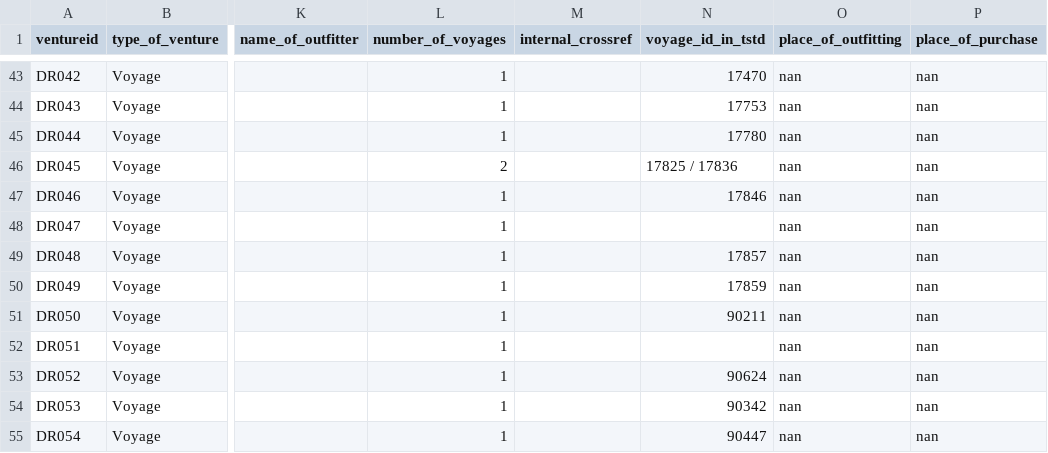
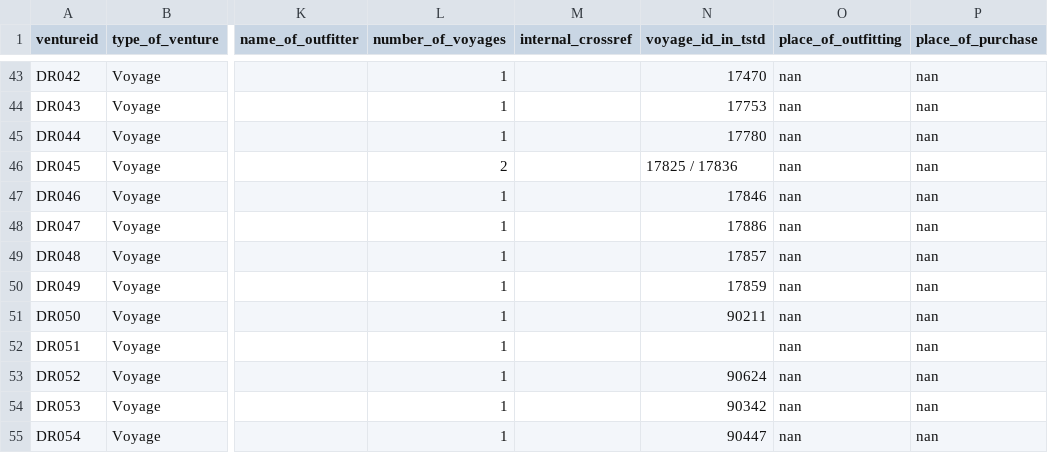
Before and after one commit to gdaudin/Voyage-Accounts-of-European-Slave-Trade-Ventures-1600-1830, a CSV file: ventures.csv, drawn as a sheet; only a part is shown, gaps mark what is left out; the diff names each change by its address in the sheet, - before the commit and + after, or states it on an @@ line.

Commit message:
New TSTD-link
New successful link to TSTD for one voyage, after new TSTD-version was released.

```diff
--- a/ventures.csv
+++ b/ventures.csv
-N48 (voyage_id_in_tstd): (empty)
+N48 (voyage_id_in_tstd): 17886
```
